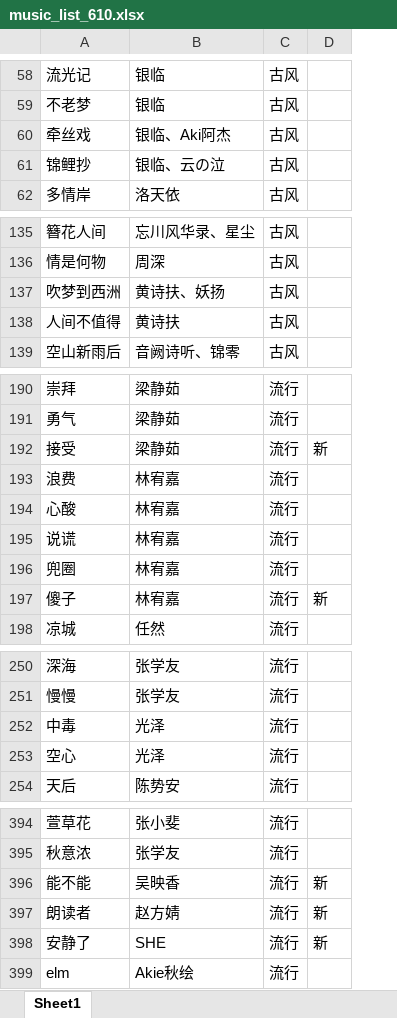
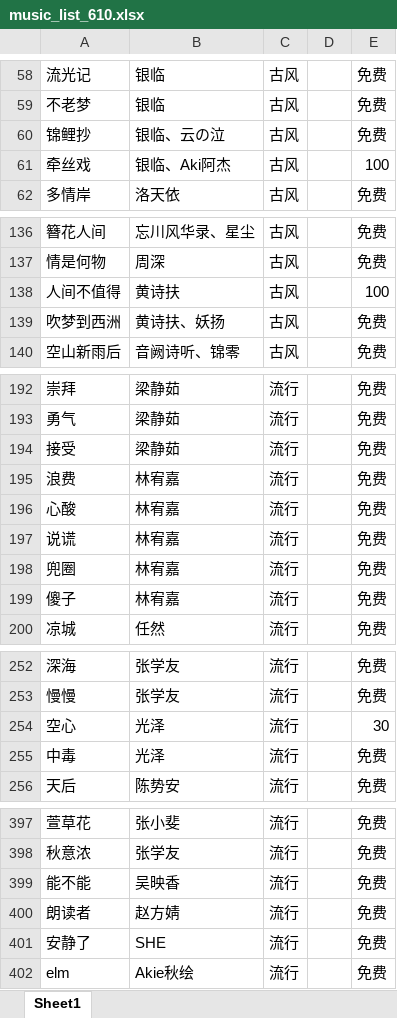
Before and after one commit to alan314m/song-list-of-qzz, an Excel workbook: music_list_610.xlsx, sheet Sheet1, drawn as a sheet; only a part is shown, gaps mark what is left out; values as stored, in another font and other column widths than the file's, no borders; addresses are those after the commit; the diff covers the shown part only; the diff names each change by its address in the sheet, - before the commit and + after, or states it on an @@ line.

```diff
--- a/music_list_610.xlsx (sheet Sheet1)
+++ b/music_list_610.xlsx (sheet Sheet1)
+column E, rows 58-59: 免费 | 免费; rows 61-62: 100 | 免费; rows 136-137: 免费 | 免费; rows 139-140: 免费 | 免费; rows 192-200: all 免费; rows 252-253: 免费 | 免费; rows 255-256: 免费 | 免费; rows 397-402: all 免费
@@ row 61 moved to row 60: 锦鲤抄 @@
-D194: 新
+D194: (empty)
-D199: 新
+D199: (empty)
@@ row 253 moved to row 254: 空心 @@
-D399:D401: 新
+D399:D401: (empty)
```
Also changed, not shown: 7 added rows, 2 removed rows, 9 moved rows and 4 edited cells elsewhere in this sheet, 12 other files.
